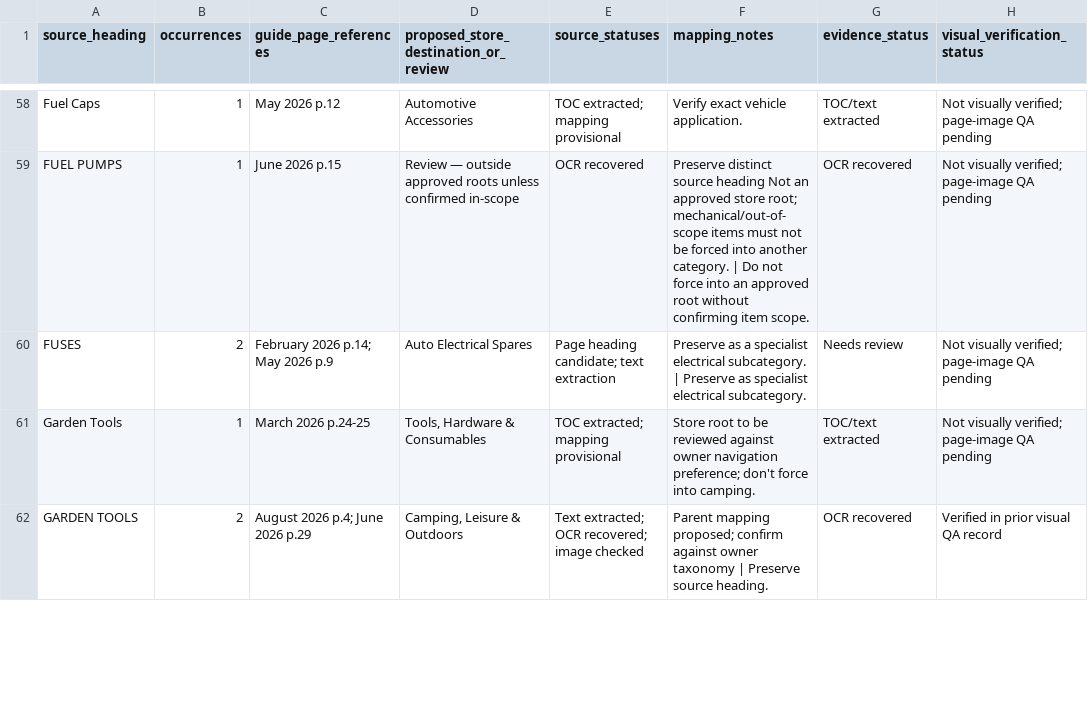
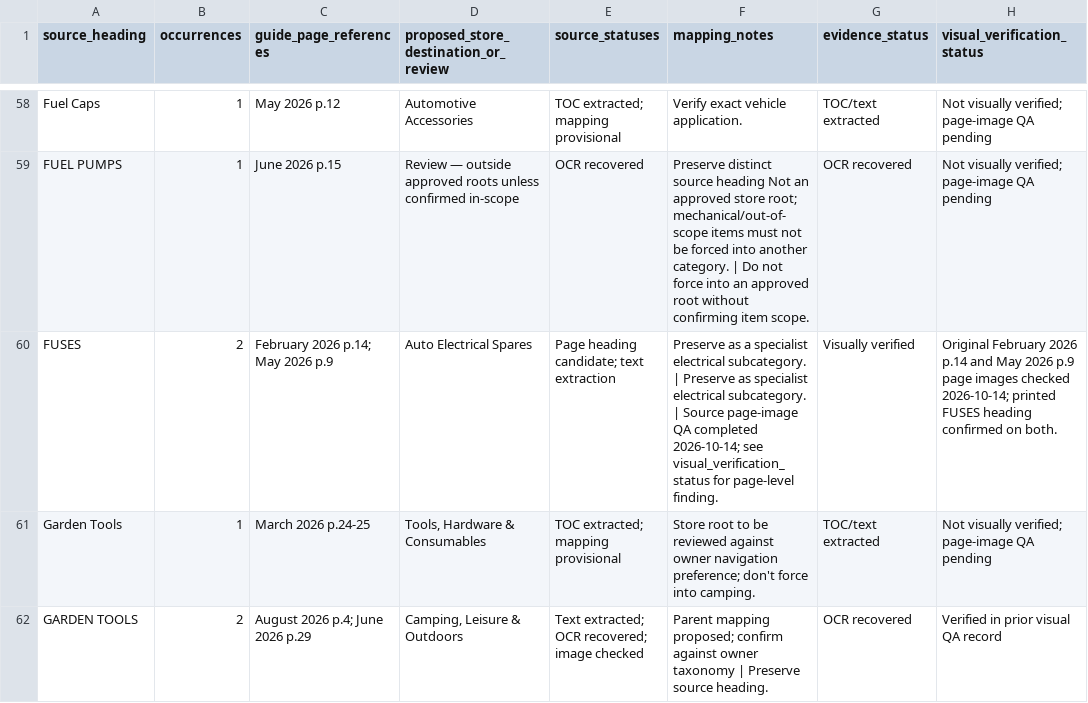
Before and after one commit to getwiredautoworx-max/get-wired-autoworx-store, a CSV file: staging/source-extracts/ASC_SOURCE_CATEGORY_CROSSWALK_2026-10-13.csv, drawn as a sheet; only a part is shown, gaps mark what is left out; the diff covers the shown part only.

Commit message:
audit: resolve priority source heading page-image checks

```diff
--- a/staging/source-extracts/ASC_SOURCE_CATEGORY_CROSSWALK_2026-10-13.csv
+++ b/staging/source-extracts/ASC_SOURCE_CATEGORY_CROSSWALK_2026-10-13.csv
@@ -59,3 +59,3 @@
 "FUEL PUMPS","1","June 2026 p.15","Review — outside approved roots unless confirmed in-scope","OCR recovered","Preserve distinct source heading Not an approved store root; mechanical/out-of-scope items must not be forced into another category. | Do not force into an approved root without confirming item scope.","OCR recovered","Not visually verified; page-image QA pending"
-"FUSES","2","February 2026 p.14; May 2026 p.9","Auto Electrical Spares","Page heading candidate; text extraction","Preserve as a specialist electrical subcategory. | Preserve as specialist electrical subcategory.","Needs review","Not visually verified; page-image QA pending"
+"FUSES","2","February 2026 p.14; May 2026 p.9","Auto Electrical Spares","Page heading candidate; text extraction","Preserve as a specialist electrical subcategory. | Preserve as specialist electrical subcategory. | Source page-image QA completed 2026-10-14; see visual_verification_status for page-level finding.","Visually verified","Original February 2026 p.14 and May 2026 p.9 page images checked 2026-10-14; printed FUSES heading confirmed on both."
 "Garden Tools","1","March 2026 p.24-25","Tools, Hardware & Consumables","TOC extracted; mapping provisional","Store root to be reviewed against owner navigation preference; don't force into camping.","TOC/text extracted","Not visually verified; page-image QA pending"
```
Also changed, not shown: 27 edited cells elsewhere in this file.
